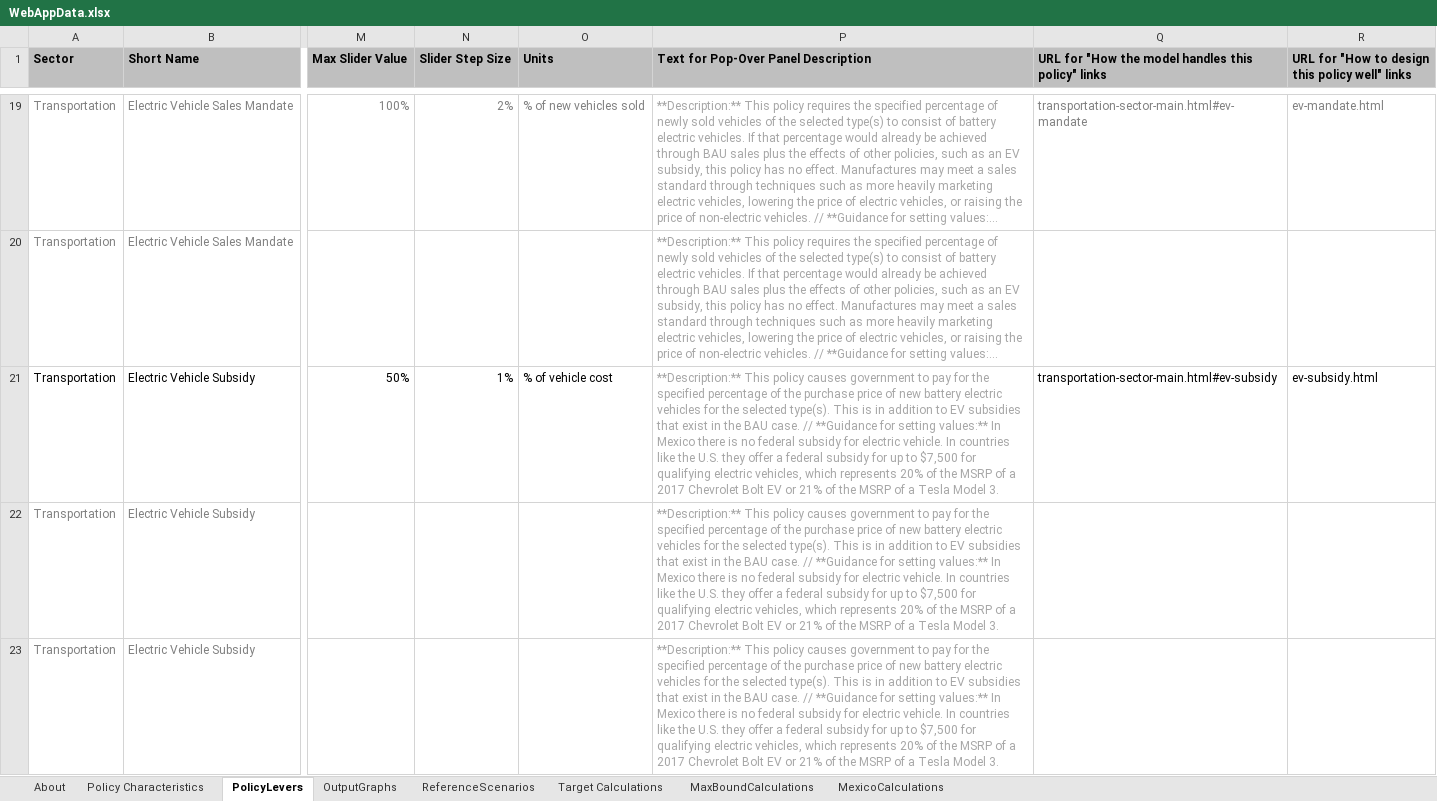
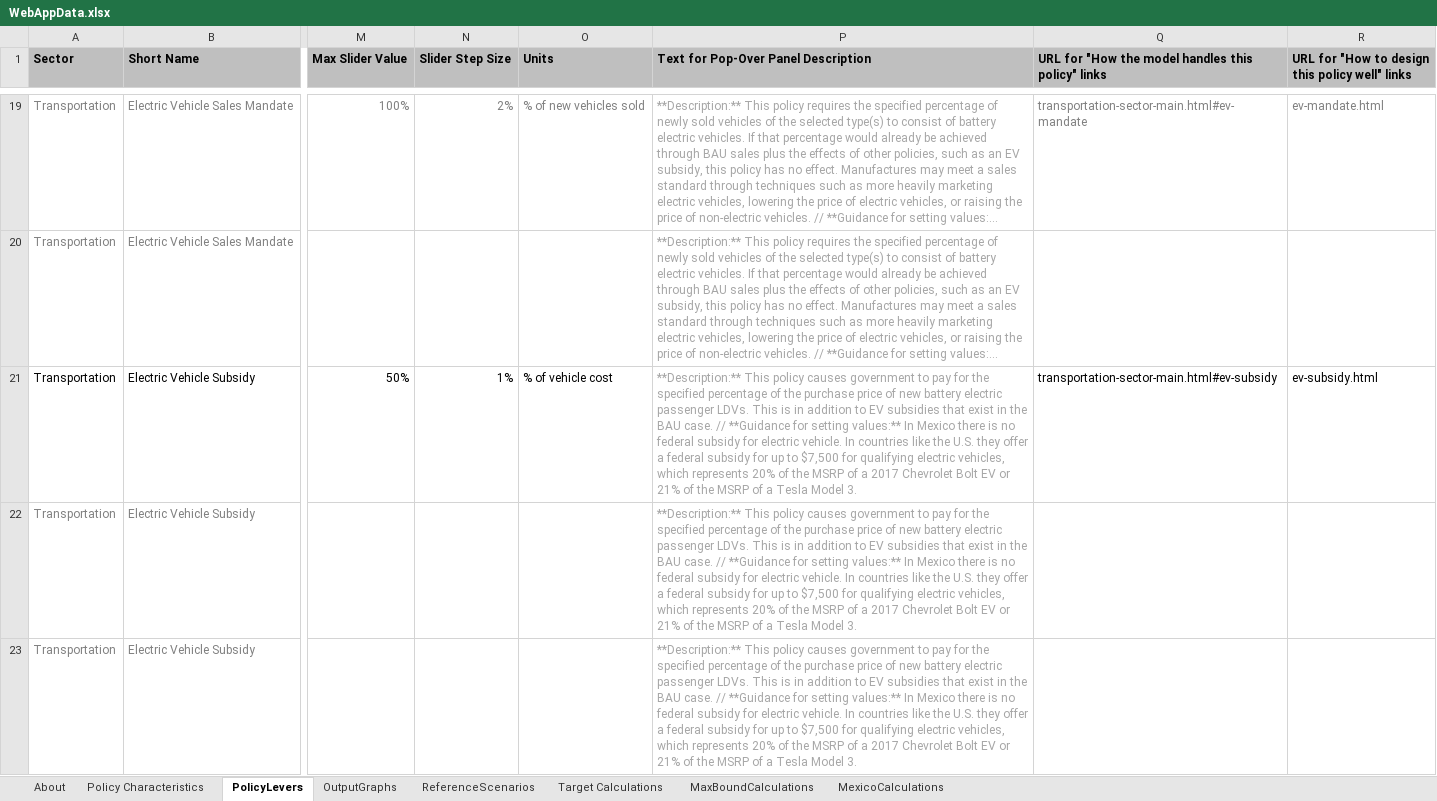
Before and after one commit to EnergyInnovation/eps-mexico, an Excel workbook: WebAppData.xlsx, sheet PolicyLevers, drawn as a sheet; only a part is shown, gaps mark what is left out; long unchanged cells end in …; values as stored, in another font and other column widths than the file's, no borders; conditional formats not drawn; the diff covers the shown part only; the diff names each change by its address in the sheet, - before the commit and + after, or states it on an @@ line.

Commit message:
Updates to policy descriptions in WebAppData file

```diff
--- a/WebAppData.xlsx (sheet PolicyLevers)
+++ b/WebAppData.xlsx (sheet PolicyLevers)
-P21:P23: …battery electric vehicles for the selected type(s). This is…
+P21:P23: …battery electric passenger LDVs. This is…
```
Also changed, not shown: 26 edited cells elsewhere in this sheet, sheet Policy Characteristics.
